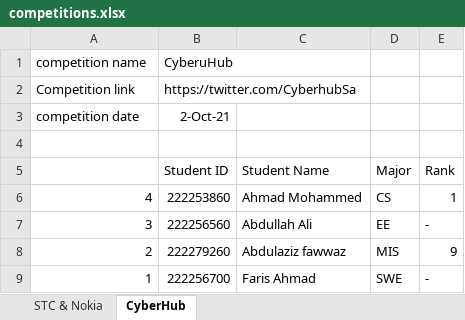
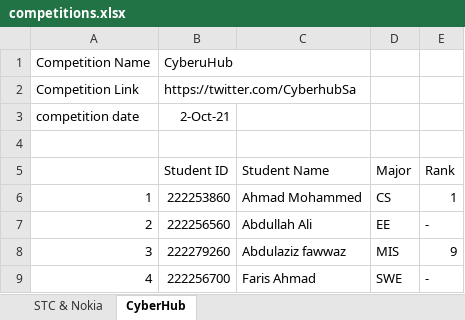
Before and after one commit to infvg/SWEBackend, an Excel workbook: CompetitionReader/competitions.xlsx, sheet CyberHub, drawn as a sheet; values as stored, in another font and other column widths than the file's, no borders; the diff names each change by its address in the sheet, - before the commit and + after, or states it on an @@ line.

Commit message:
Added a write method for the excel sheet

```diff
--- a/CompetitionReader/competitions.xlsx (sheet CyberHub)
+++ b/CompetitionReader/competitions.xlsx (sheet CyberHub)
-A1: competition name
+A1: Competition Name
-A2: Competition link
+A2: Competition Link
-A6: 4
+A6: 1
-A7: 3
+A7: 2
-A8: 2
+A8: 3
-A9: 1
+A9: 4
```
Also changed, not shown: 1 other file.
